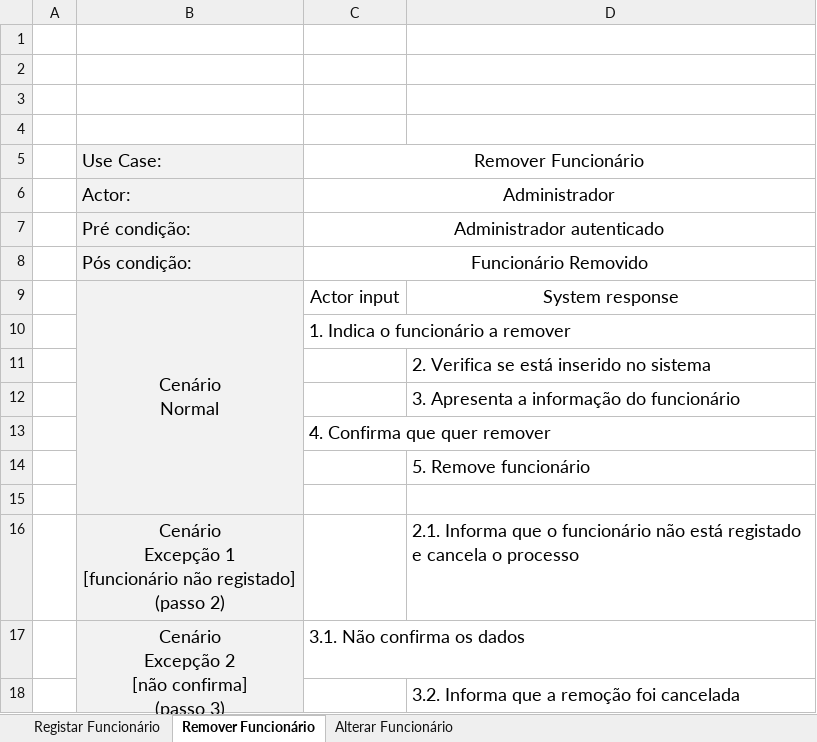
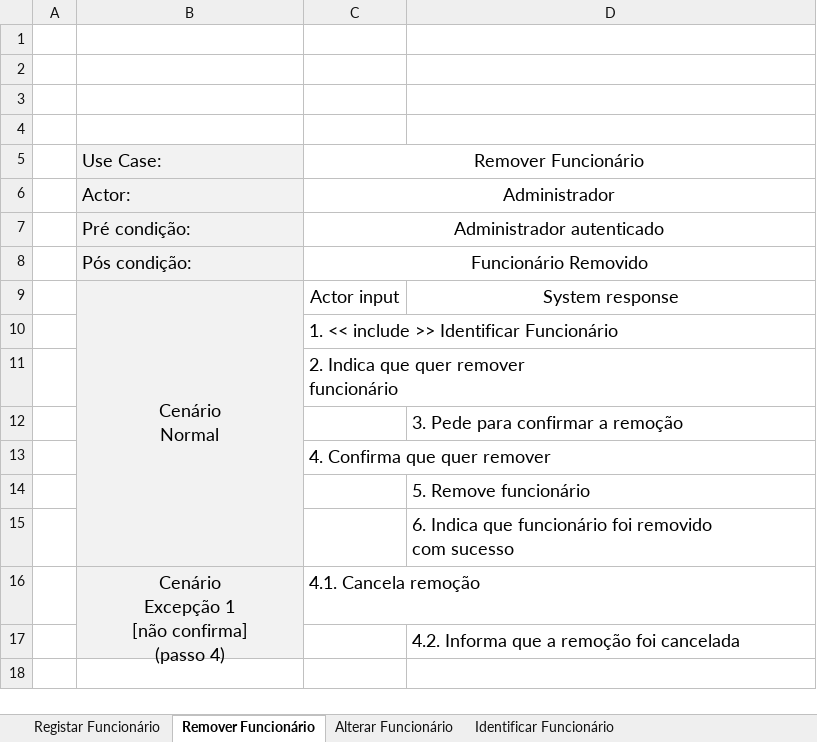
Before and after one commit to pferreira101/ConfiguraFacil, an Excel workbook: Use Cases - Gestão de Funcionários.xlsx, sheet Remover Funcionário, drawn as a sheet; values as stored, in another font and other column widths than the file's, no borders; removed rows and columns are numbered as before the commit, all else as after; ↵ is a line break in a cell; the diff names each change by its address in the sheet, - before the commit and + after, or states it on an @@ line.

```diff
--- a/Use Cases - Gestão de Funcionários.xlsx (sheet Remover Funcionário)
+++ b/Use Cases - Gestão de Funcionários.xlsx (sheet Remover Funcionário)
+sheet tab: Identificar Funcionário
-C10: 1. Indica o funcionário a remover
+C10: 1. << include >> Identificar Funcionário
-row 11:  |  |  | 2. Verifica se está inserido no sistema
+row 11:  |  | 2. Indica que quer remover ↵ funcionário
-D12: 3. Apresenta a informação do funcionário
+D12: 3. Pede para confirmar a remoção
-D15: (empty)
+D15: 6. Indica que funcionário foi removido ↵ com sucesso
-row 16:  | Cenário ↵ Excepção 1 ↵ [funcionário não registado] ↵ (passo 2) |  | 2.1. Informa que o funcionário não está registado e cancela o processo
-row 17:  | Cenário ↵ Excepção 2 ↵ [não confirma] ↵ (passo 3) | 3.1. Não confirma os dados
+row 16:  | Cenário ↵ Excepção 1 ↵ [não confirma] ↵ (passo 4) | 4.1. Cancela remoção
-D17: 3.2. Informa que a remoção foi cancelada
+D17: 4.2. Informa que a remoção foi cancelada
```
Also changed, not shown: sheet Registar Funcionário, 3 other files.
